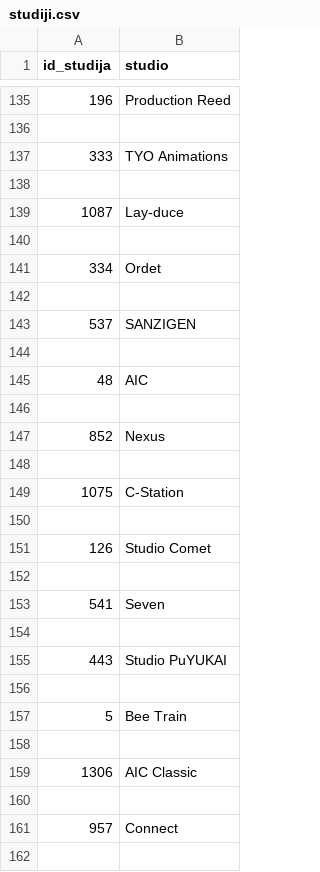
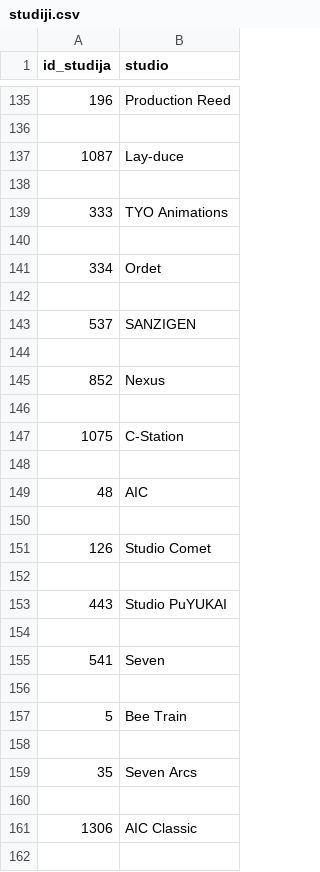
Before and after one commit to Teodora-Cvetkovic/Anime-filmi-in-serije, a CSV file: obdelani-podatki/studiji.csv, drawn as a sheet; only a part is shown, gaps mark what is left out; the shorter side is filled out with more unchanged rows; the diff covers the shown part only.

```diff
--- a/obdelani-podatki/studiji.csv
+++ b/obdelani-podatki/studiji.csv
@@ -136,6 +136,6 @@ id_studija,studio
 
+1087,Lay-duce
+
 333,TYO Animations
 
-1087,Lay-duce
-
 334,Ordet
@@ -144,16 +144,18 @@ id_studija,studio
 
+852,Nexus
+
+1075,C-Station
+
 48,AIC
 
-852,Nexus
-
-1075,C-Station
-
 126,Studio Comet
 
+443,Studio PuYUKAI
+
 541,Seven
 
-443,Studio PuYUKAI
-
 5,Bee Train
 
+35,Seven Arcs
+
 1306,AIC Classic
```
Also changed, not shown: 24 added rows, 21 removed rows, 21 moved rows and 3 edited cells elsewhere in this file, obdelani-podatki/studiji_po_animejih.csv, obdelani-podatki/zanri.csv, 3 other files.
